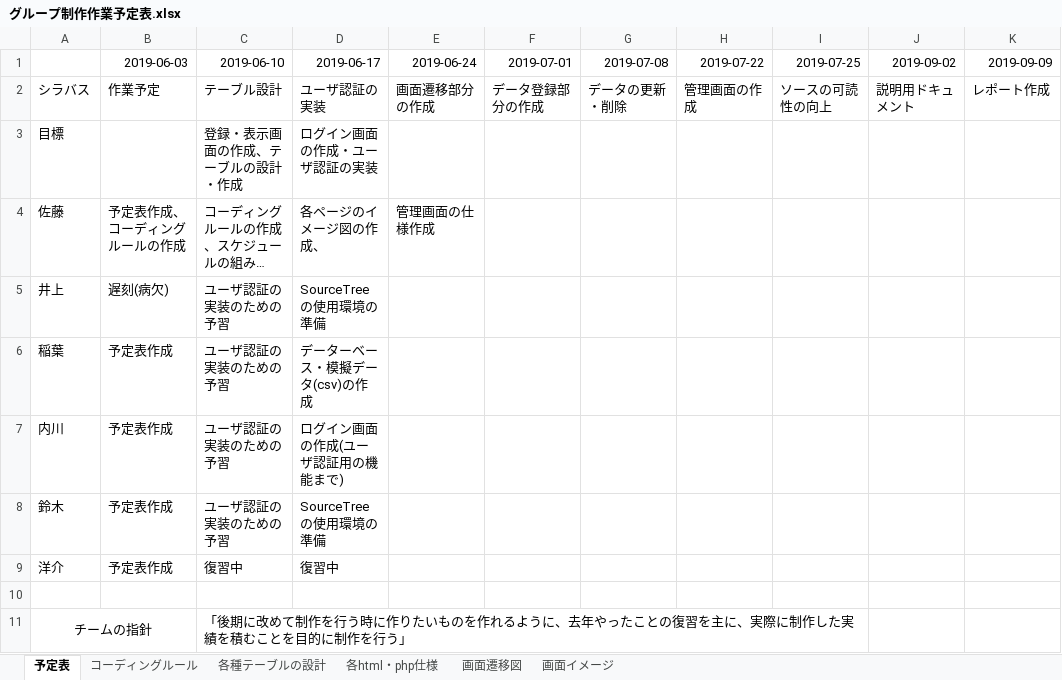
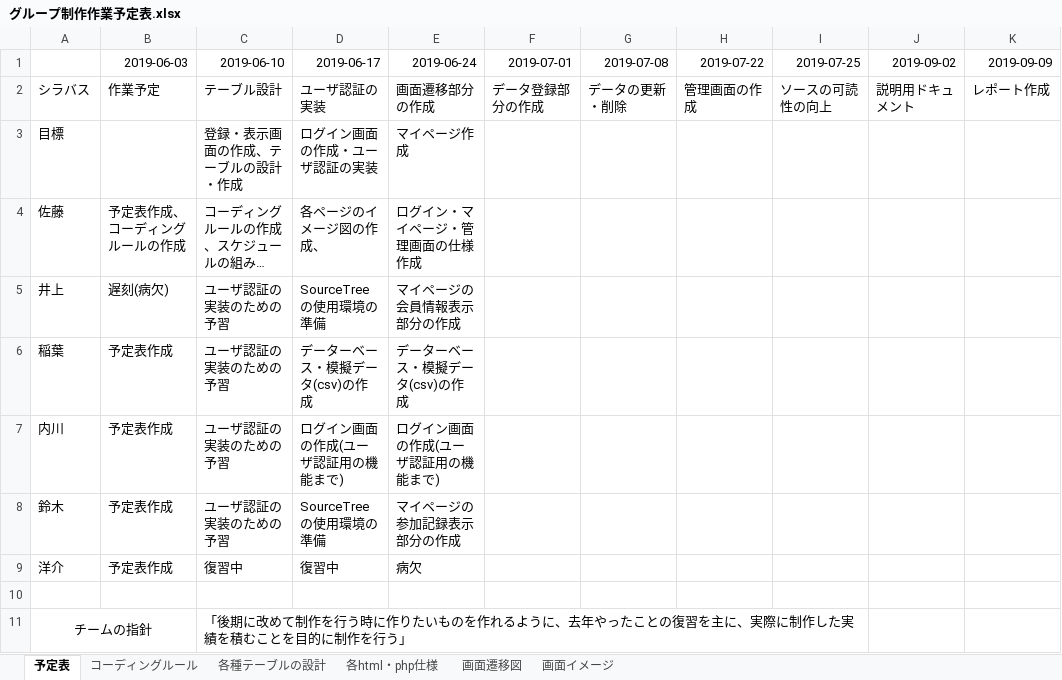
Before and after one commit to Steel96611/ServerPrograming_kadai, an Excel workbook: グループ制作作業予定表.xlsx, sheet 予定表, drawn as a sheet; long unchanged cells end in …; values as stored, in another font and other column widths than the file's, no borders; the diff names each change by its address in the sheet, - before the commit and + after, or states it on an @@ line.

```diff
--- a/グループ制作作業予定表.xlsx (sheet 予定表)
+++ b/グループ制作作業予定表.xlsx (sheet 予定表)
-E3 (2019-06-24): (empty)
+E3 (2019-06-24): マイページ作成
-E4 (2019-06-24): 管理画面の仕様作成
+E4 (2019-06-24): ログイン・マイページ・管理画面の仕様作成
-E5 (2019-06-24): (empty)
+E5 (2019-06-24): マイページの会員情報表示部分の作成
-E6 (2019-06-24): (empty)
+E6 (2019-06-24): データーベース・模擬データ(csv)の作成
-E7 (2019-06-24): (empty)
+E7 (2019-06-24): ログイン画面の作成(ユーザ認証用の機能まで)
-E8 (2019-06-24): (empty)
+E8 (2019-06-24): マイページの参加記録表示部分の作成
-E9 (2019-06-24): (empty)
+E9 (2019-06-24): 病欠
```
Also changed, not shown: sheet 画面イメージ, sheet 各html・php仕様, sheet コーディングルール, charts or pictures.
